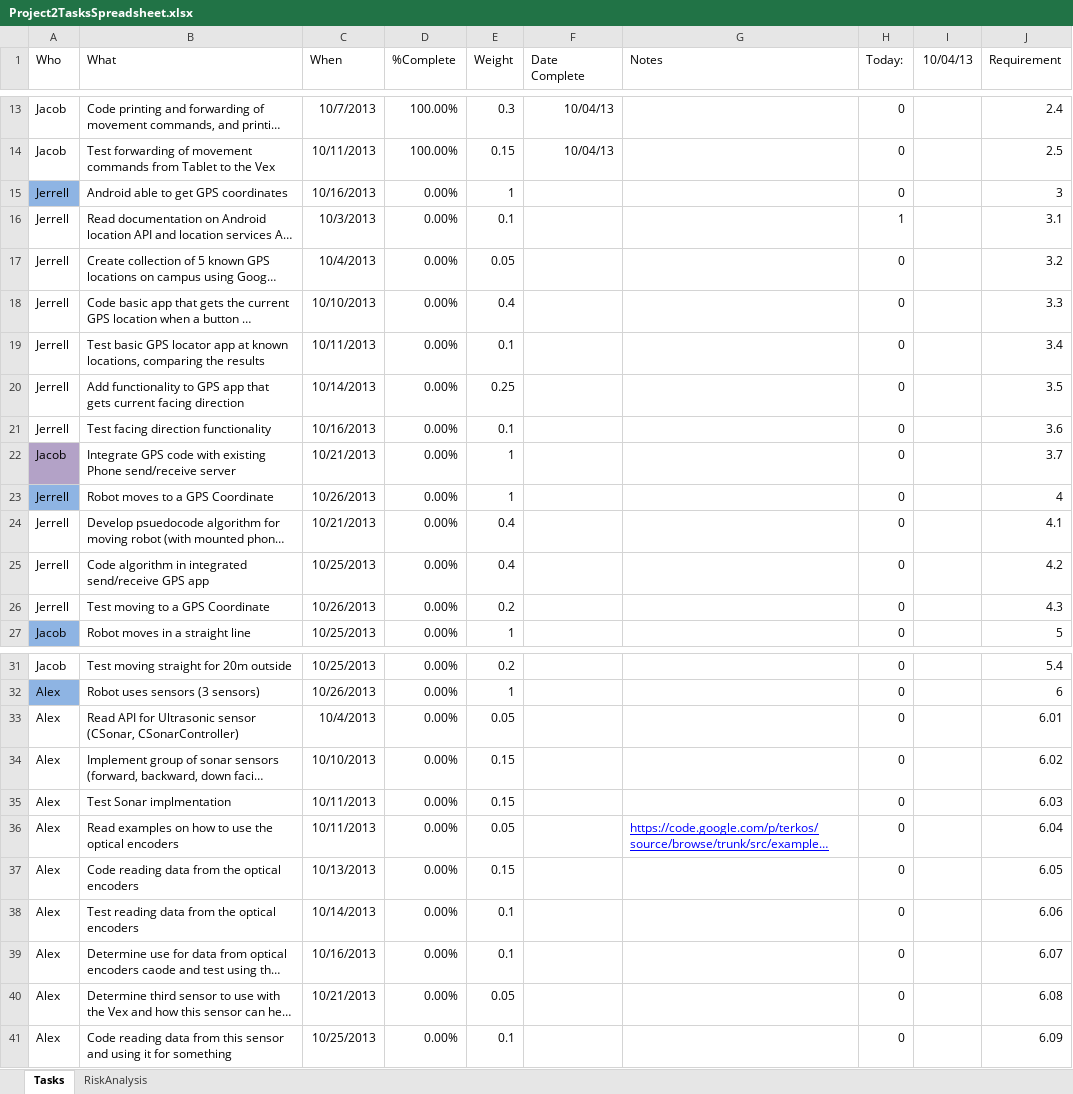
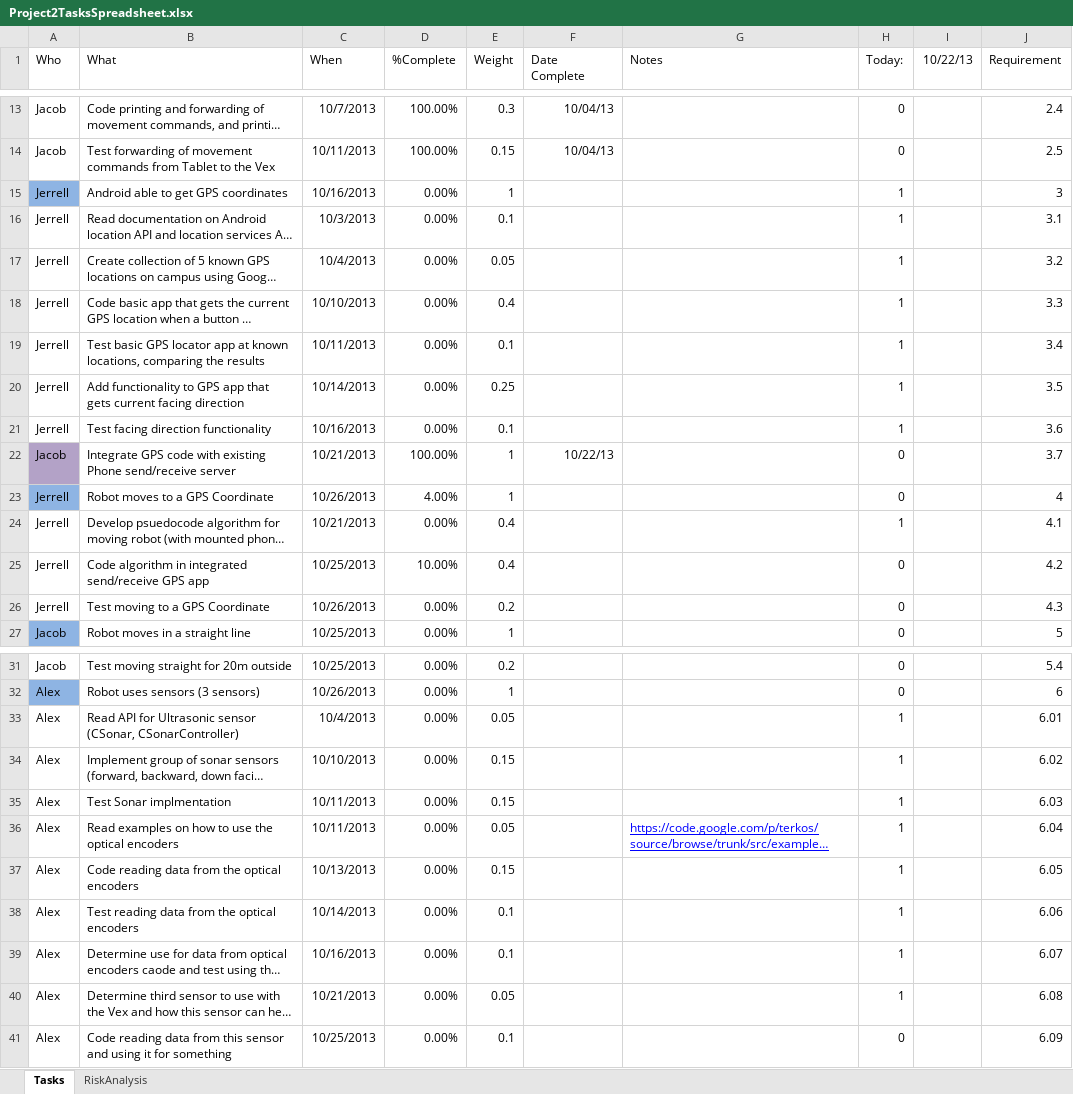
Before and after one commit to jad19925/EmbeddedSystems, an Excel workbook: Documentation/Project2TasksSpreadsheet.xlsx, sheet Tasks, drawn as a sheet; only a part is shown, gaps mark what is left out; long unchanged cells end in …; values as stored, in another font and other column widths than the file's, no borders; conditional formats not drawn; the diff covers the shown part only; the diff names each change by its address in the sheet, - before the commit and + after, or states it on an @@ line.

```diff
--- a/Documentation/Project2TasksSpreadsheet.xlsx (sheet Tasks)
+++ b/Documentation/Project2TasksSpreadsheet.xlsx (sheet Tasks)
-I1: 10/04/13
+I1: 10/22/13
-H15 (Today:): 0
+H15 (Today:): 1
-H17:H21 (Today:): 0
+H17:H21 (Today:): 1
-D22 (%Complete): 0.00%
+D22 (%Complete): 100.00%
-F22 (Date Complete): (empty)
+F22 (Date Complete): 10/22/13
-D23 (%Complete): 0.00%
+D23 (%Complete): 4.00%
-H24 (Today:): 0
+H24 (Today:): 1
-D25 (%Complete): 0.00%
+D25 (%Complete): 10.00%
-H33:H40 (Today:): 0
+H33:H40 (Today:): 1
```
Also changed, not shown: 6 edited cells elsewhere in this sheet, Documentation/WeeklyStatus_Jacob.xlsx, 32 other files.
